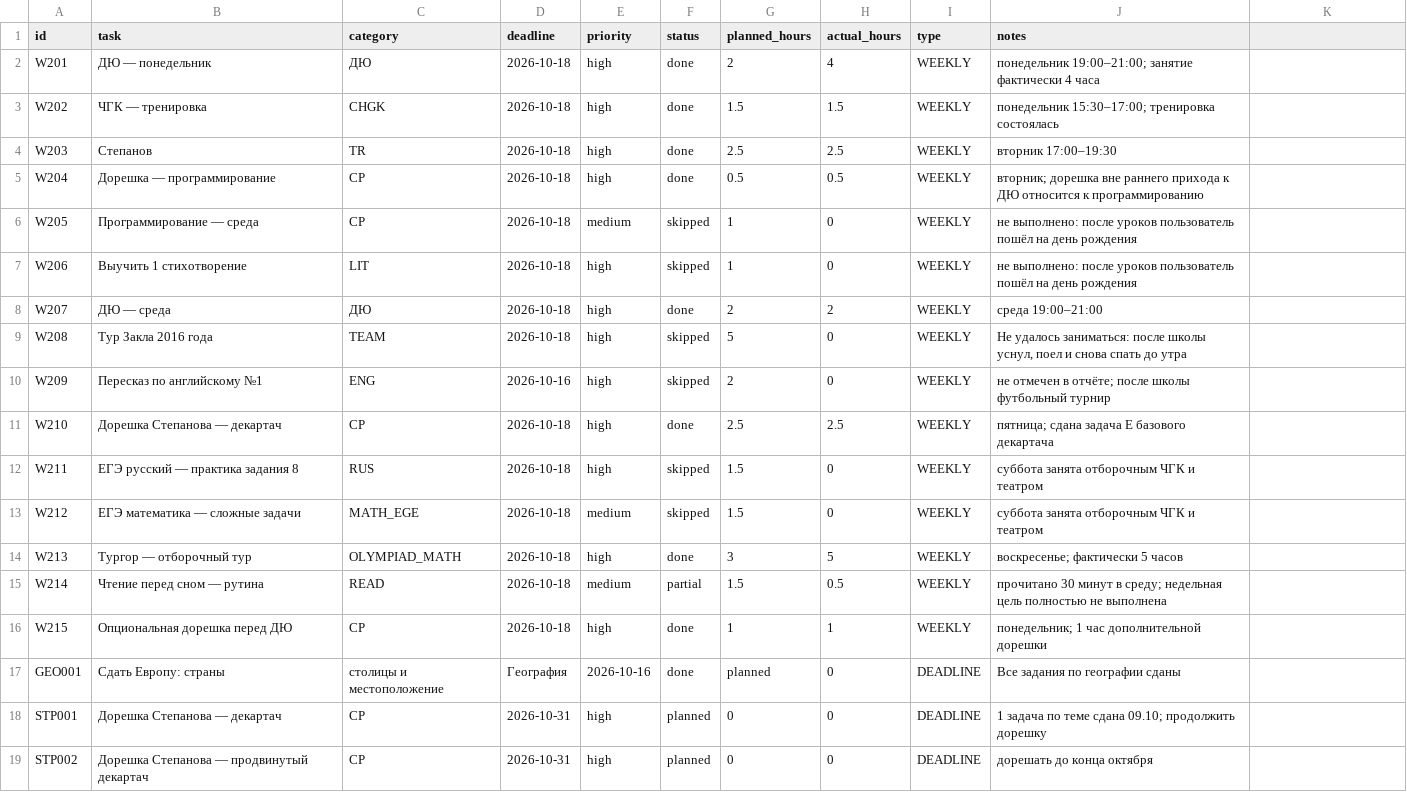
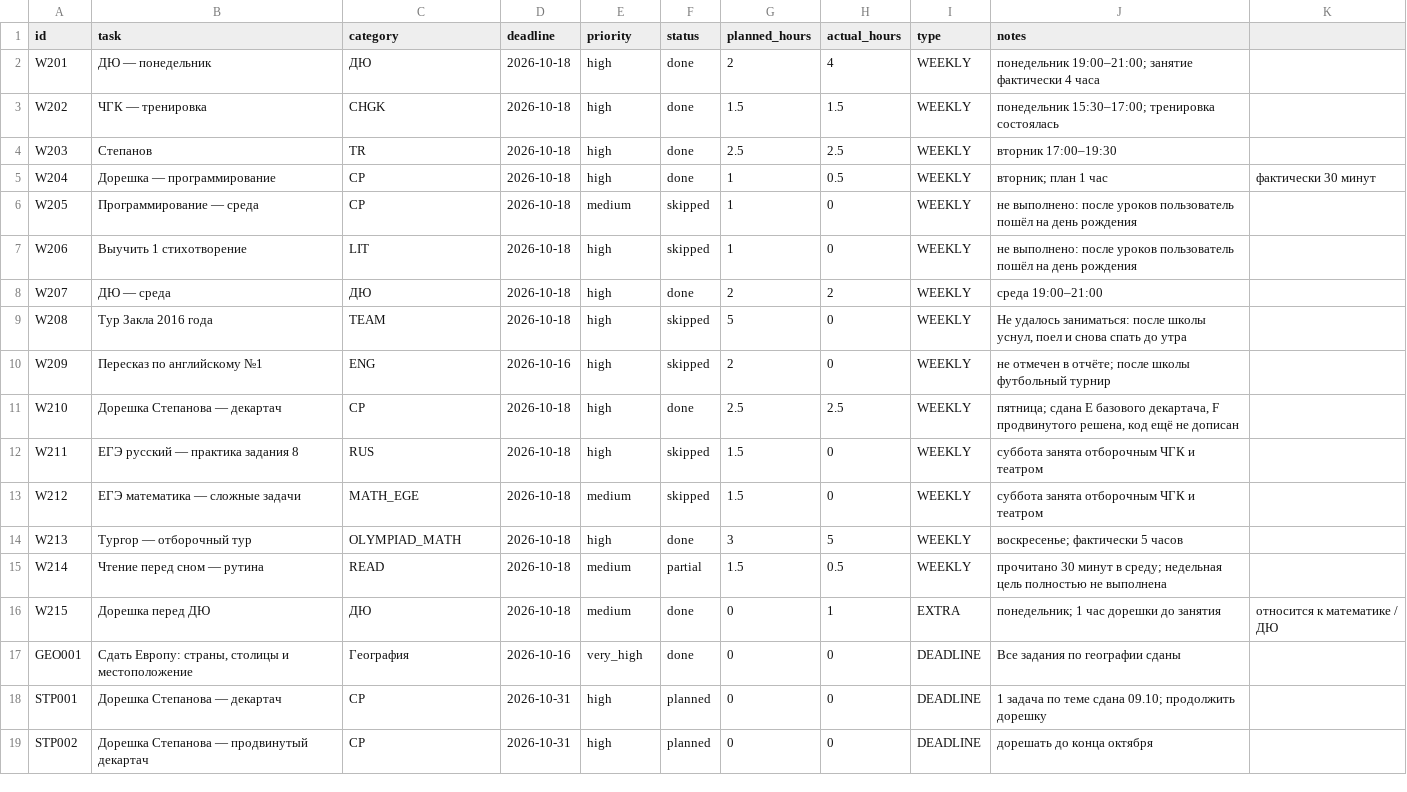
Before and after one commit to ponponin/dashboard, a CSV file: data/tasks.csv, drawn as a sheet; only a part is shown.

Commit message:
Sync revised weekly records

```diff
--- a/data/tasks.csv
+++ b/data/tasks.csv
@@ -4,3 +4,3 @@ W202,ЧГК — тренировка,CHGK,2026-10-18,high,done,1.5,1.5,WEEKLY,п
 W203,Степанов,TR,2026-10-18,high,done,2.5,2.5,WEEKLY,вторник 17:00–19:30
-W204,Дорешка — программирование,CP,2026-10-18,high,done,0.5,0.5,WEEKLY,вторник; дорешка вне раннего прихода к ДЮ относится к программированию
+W204,Дорешка — программирование,CP,2026-10-18,high,done,1,0.5,WEEKLY,вторник; план 1 час, фактически 30 минут
 W205,Программирование — среда,CP,2026-10-18,medium,skipped,1,0,WEEKLY,не выполнено: после уроков пользователь пошёл на день рождения
@@ -10,3 +10,3 @@ W208,Тур Закла 2016 года,TEAM,2026-10-18,high,skipped,5,0,WEEKLY,"Н
 W209,Пересказ по английскому №1,ENG,2026-10-16,high,skipped,2,0,WEEKLY,не отмечен в отчёте; после школы футбольный турнир
-W210,Дорешка Степанова — декартач,CP,2026-10-18,high,done,2.5,2.5,WEEKLY,пятница; сдана задача E базового декартача
+W210,Дорешка Степанова — декартач,CP,2026-10-18,high,done,2.5,2.5,WEEKLY,"пятница; сдана E базового декартача, F продвинутого решена, код ещё не дописан"
 W211,ЕГЭ русский — практика задания 8,RUS,2026-10-18,high,skipped,1.5,0,WEEKLY,суббота занята отборочным ЧГК и театром
@@ -15,4 +15,4 @@ W213,Тургор — отборочный тур,OLYMPIAD_MATH,2026-10-18,high,
 W214,Чтение перед сном — рутина,READ,2026-10-18,medium,partial,1.5,0.5,WEEKLY,прочитано 30 минут в среду; недельная цель полностью не выполнена
-W215,Опциональная дорешка перед ДЮ,CP,2026-10-18,high,done,1,1,WEEKLY,понедельник; 1 час дополнительной дорешки
-GEO001,Сдать Европу: страны, столицы и местоположение,География,2026-10-16,done,planned,0,DEADLINE,Все задания по географии сданы
+W215,Дорешка перед ДЮ,ДЮ,2026-10-18,medium,done,0,1,EXTRA,понедельник; 1 час дорешки до занятия, относится к математике / ДЮ
+GEO001,"Сдать Европу: страны, столицы и местоположение",География,2026-10-16,very_high,done,0,0,DEADLINE,Все задания по географии сданы
 STP001,Дорешка Степанова — декартач,CP,2026-10-31,high,planned,0,0,DEADLINE,1 задача по теме сдана 09.10; продолжить дорешку
```
